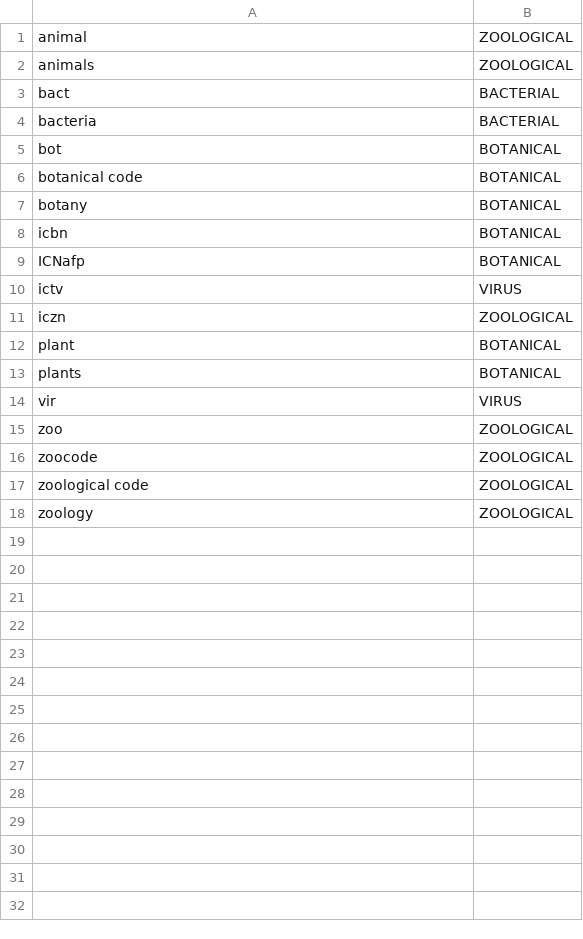
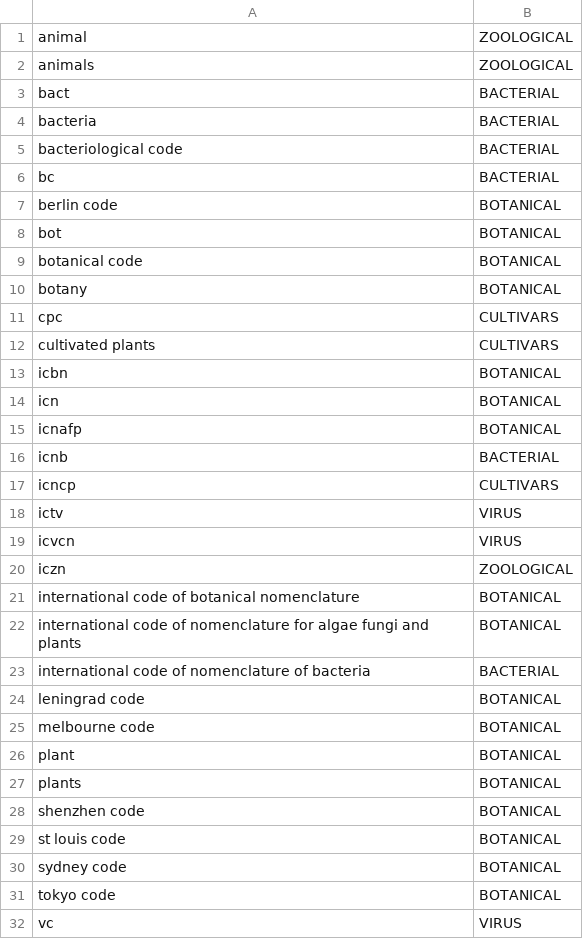
Before and after one commit to CatalogueOfLife/backend, a CSV file: colplus-parser/src/main/resources/parser/dicts/nomcode.csv, drawn as a sheet; only a part is shown; the shorter side is filled out with more unchanged rows; the diff covers the shown part only.

Commit message:
Update various parsers and add a ColExport command using a large postgres script colac-export.sql, see #242

```diff
--- a/colplus-parser/src/main/resources/parser/dicts/nomcode.csv
+++ b/colplus-parser/src/main/resources/parser/dicts/nomcode.csv
@@ -4,2 +4,5 @@ bact,BACTERIAL
 bacteria,BACTERIAL
+bacteriological code,BACTERIAL
+bc,BACTERIAL
+berlin code,BOTANICAL
 bot,BOTANICAL
@@ -7,7 +10,23 @@ botanical code,BOTANICAL
 botany,BOTANICAL
+cpc,CULTIVARS
+cultivated plants,CULTIVARS
 icbn,BOTANICAL
-ICNafp,BOTANICAL
+icn,BOTANICAL
+icnafp,BOTANICAL
+icnb,BACTERIAL
+icncp,CULTIVARS
 ictv,VIRUS
+icvcn,VIRUS
 iczn,ZOOLOGICAL
+international code of botanical nomenclature,BOTANICAL
+international code of nomenclature for algae fungi and plants,BOTANICAL
+international code of nomenclature of bacteria,BACTERIAL
+leningrad code,BOTANICAL
+melbourne code,BOTANICAL
 plant,BOTANICAL
 plants,BOTANICAL
+shenzhen code,BOTANICAL
+st louis code,BOTANICAL
+sydney code,BOTANICAL
+tokyo code,BOTANICAL
+vc,VIRUS
```
Also changed, not shown: 2 added rows elsewhere in this file, colplus-parser/src/main/resources/parser/dicts/nomstatus.csv, 19 other files.
